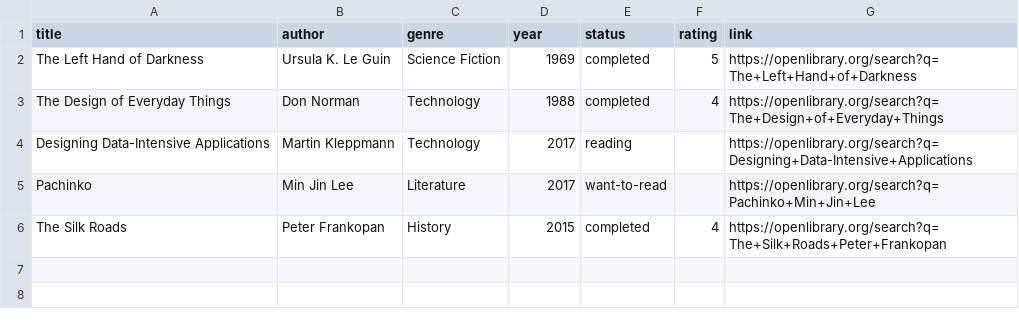
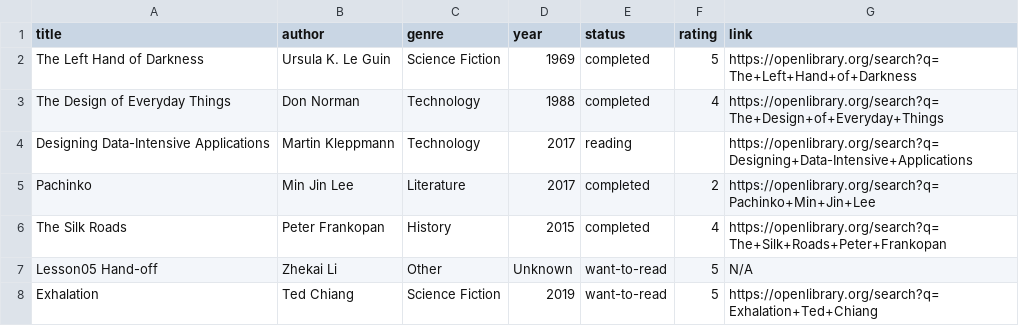
Before and after one commit to Zhekai-Li/lesson-5, a CSV file: data/books.csv, drawn as a sheet.

Commit message:
data: update reading list

```diff
--- a/data/books.csv
+++ b/data/books.csv
@@ -4,3 +4,5 @@ title,author,genre,year,status,rating,link
 "Designing Data-Intensive Applications","Martin Kleppmann","Technology","2017","reading","","https://openlibrary.org/search?q=Designing+Data-Intensive+Applications"
-"Pachinko","Min Jin Lee","Literature","2017","want-to-read","","https://openlibrary.org/search?q=Pachinko+Min+Jin+Lee"
+"Pachinko","Min Jin Lee","Literature","2017","completed","2","https://openlibrary.org/search?q=Pachinko+Min+Jin+Lee"
 "The Silk Roads","Peter Frankopan","History","2015","completed","4","https://openlibrary.org/search?q=The+Silk+Roads+Peter+Frankopan"
+"Lesson05 Hand-off","Zhekai Li","Other","Unknown","want-to-read","5","N/A"
+"Exhalation","Ted Chiang","Science Fiction","2019","want-to-read","5","https://openlibrary.org/search?q=Exhalation+Ted+Chiang"
```
